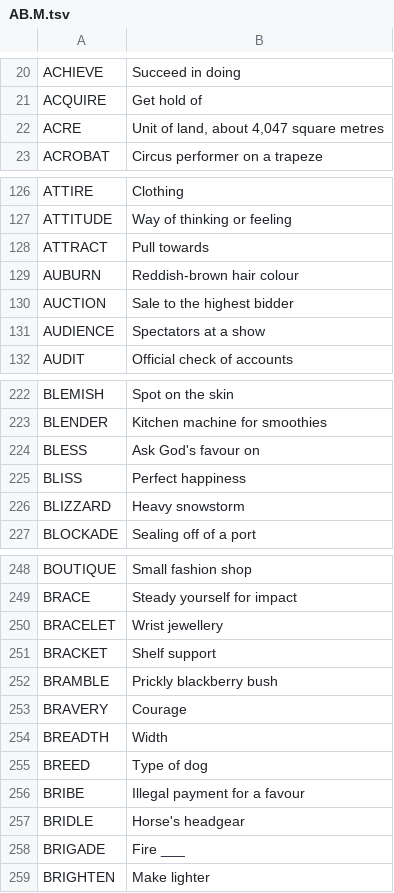
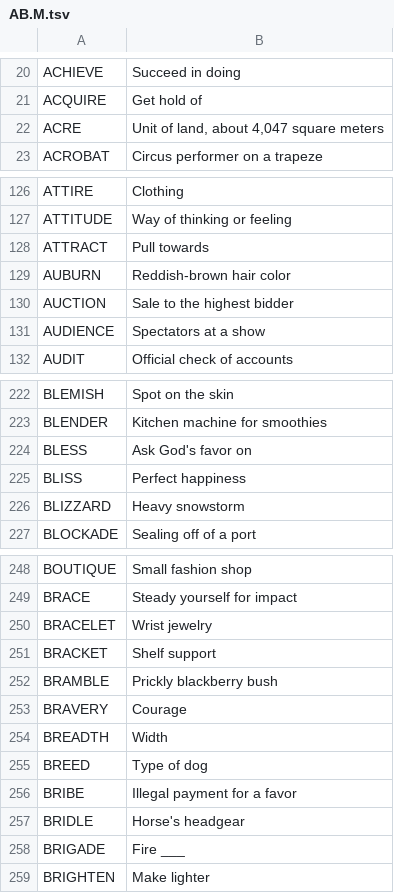
Before and after one commit to arnavamar/crossword-android, a TSV file: tools/clues/AB.M.tsv, drawn as a sheet; only a part is shown, gaps mark what is left out; the diff covers the shown part only.

Commit message:
Use American spelling in every clue

```diff
--- a/tools/clues/AB.M.tsv
+++ b/tools/clues/AB.M.tsv
@@ -21,3 +21,3 @@ ACHIEVE	Succeed in doing
 ACQUIRE	Get hold of
-ACRE	Unit of land, about 4,047 square metres
+ACRE	Unit of land, about 4,047 square meters
 ACROBAT	Circus performer on a trapeze
@@ -128,3 +128,3 @@ ATTITUDE	Way of thinking or feeling
 ATTRACT	Pull towards
-AUBURN	Reddish-brown hair colour
+AUBURN	Reddish-brown hair color
 AUCTION	Sale to the highest bidder
@@ -223,3 +223,3 @@ BLEMISH	Spot on the skin
 BLENDER	Kitchen machine for smoothies
-BLESS	Ask God's favour on
+BLESS	Ask God's favor on
 BLISS	Perfect happiness
@@ -249,3 +249,3 @@ BOUTIQUE	Small fashion shop
 BRACE	Steady yourself for impact
-BRACELET	Wrist jewellery
+BRACELET	Wrist jewelry
 BRACKET	Shelf support
@@ -255,3 +255,3 @@ BREADTH	Width
 BREED	Type of dog
-BRIBE	Illegal payment for a favour
+BRIBE	Illegal payment for a favor
 BRIDLE	Horse's headgear
```
Also changed, not shown: 1 edited cell elsewhere in this file, tools/clues/AB.E.tsv, tools/clues/AB.H.tsv, 8 other files.
